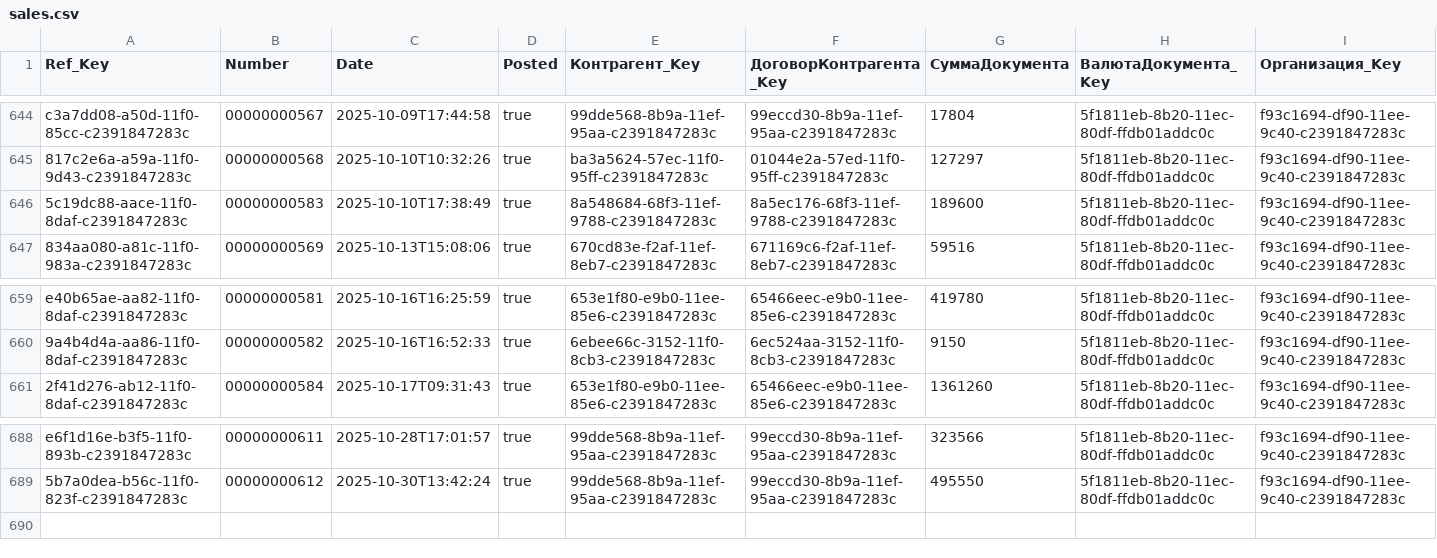
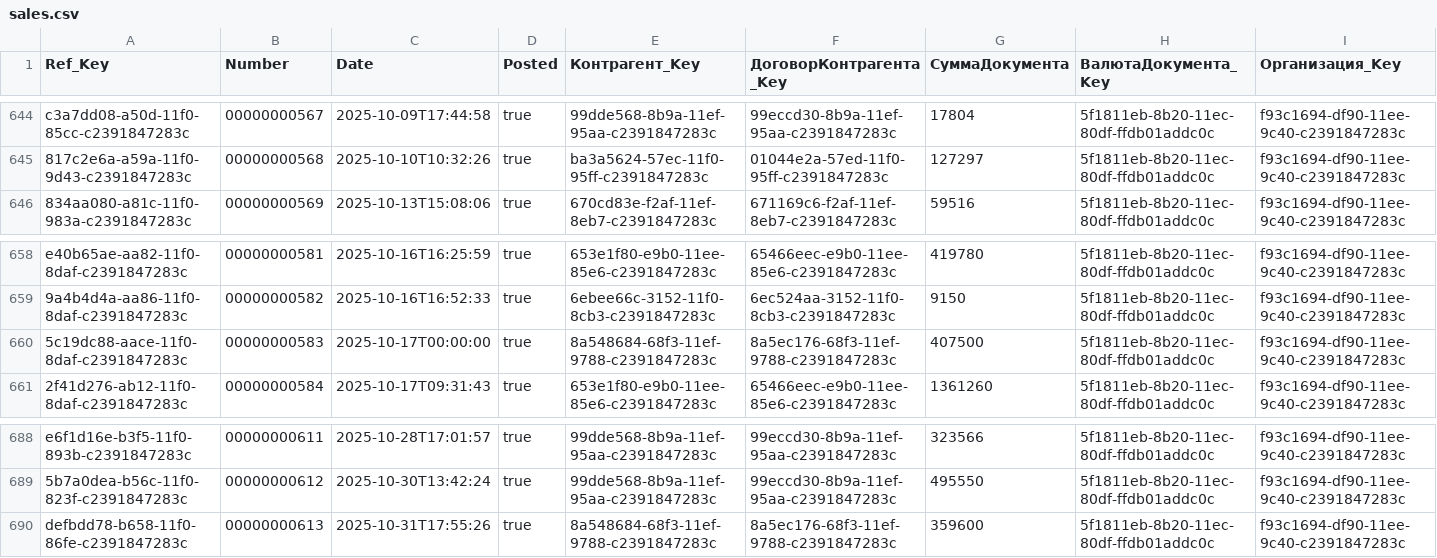
Before and after one commit to einhellcentralasia/debt-calculation, a CSV file: output/sales.csv, drawn as a sheet; only a part is shown, gaps mark what is left out; removed rows and columns are numbered as before the commit, all else as after; the diff names each change by its address in the sheet, - before the commit and + after, or states it on an @@ line.

```diff
--- a/output/sales.csv
+++ b/output/sales.csv
-row 646: 5c19dc88-aace-11f0-8daf-c2391847283c | 00000000583 | 2025-10-10T17:38:49 | true | 8a548684-68f3-11ef-9788-c2391847283c | 8a5ec176-68f3-11ef-9788-c2391847283c | 189600 | 5f1811eb-8b20-11ec-80df-ffdb01addc0c | f93c1694-df90-11ee-9c40-c2391847283c
+row 660: 5c19dc88-aace-11f0-8daf-c2391847283c | 00000000583 | 2025-10-17T00:00:00 | true | 8a548684-68f3-11ef-9788-c2391847283c | 8a5ec176-68f3-11ef-9788-c2391847283c | 407500 | 5f1811eb-8b20-11ec-80df-ffdb01addc0c | f93c1694-df90-11ee-9c40-c2391847283c
+row 690: defbdd78-b658-11f0-86fe-c2391847283c | 00000000613 | 2025-10-31T17:55:26 | true | 8a548684-68f3-11ef-9788-c2391847283c | 8a5ec176-68f3-11ef-9788-c2391847283c | 359600 | 5f1811eb-8b20-11ec-80df-ffdb01addc0c | f93c1694-df90-11ee-9c40-c2391847283c
```
Also changed, not shown: 1 other file.
